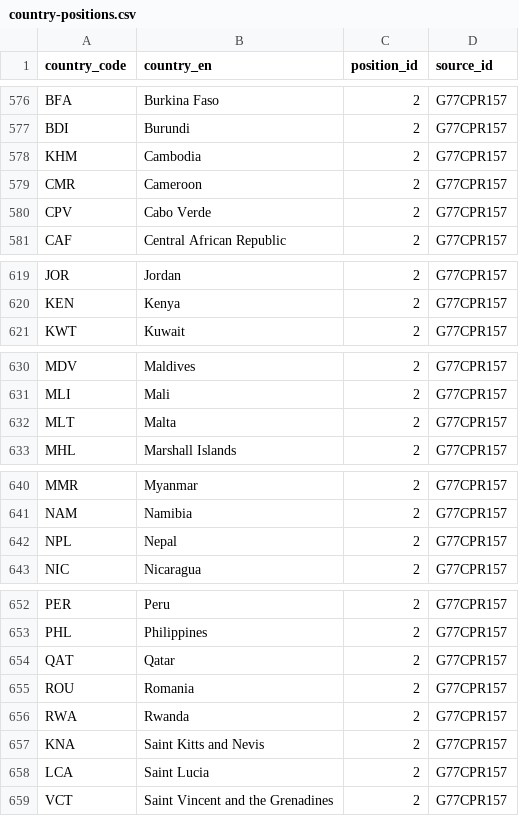
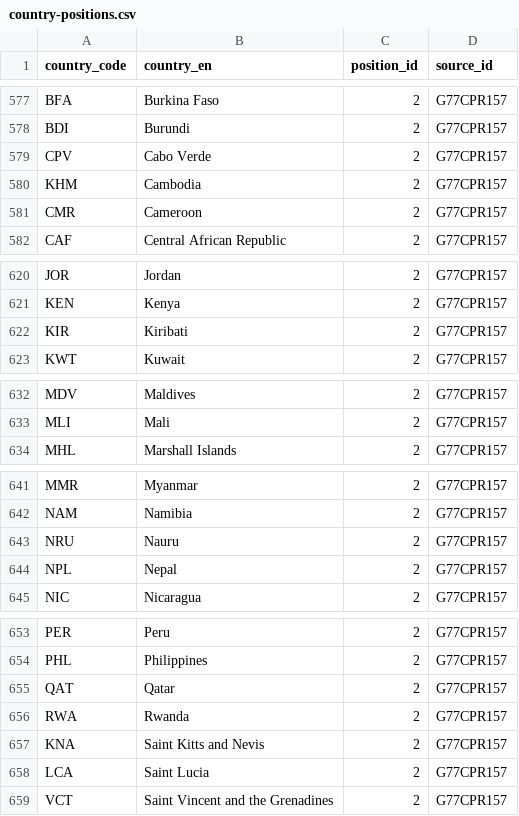
Before and after one commit to WWF-Deutschland/plastic-navigator, a CSV file: data/layers/policy/country-positions.csv, drawn as a sheet; only a part is shown, gaps mark what is left out; the diff covers the shown part only.

```diff
--- a/data/layers/policy/country-positions.csv
+++ b/data/layers/policy/country-positions.csv
@@ -577,5 +578,5 @@ BFA,Burkina Faso,2,G77CPR157
 BDI,Burundi,2,G77CPR157
+CPV,Cabo Verde,2,G77CPR157
 KHM,Cambodia,2,G77CPR157
 CMR,Cameroon,2,G77CPR157
-CPV,Cabo Verde,2,G77CPR157
 CAF,Central African Republic,2,G77CPR157
@@ -620,2 +621,3 @@ JOR,Jordan,2,G77CPR157
 KEN,Kenya,2,G77CPR157
+KIR,Kiribati,2,G77CPR157
 KWT,Kuwait,2,G77CPR157
@@ -631,3 +633,2 @@ MDV,Maldives,2,G77CPR157
 MLI,Mali,2,G77CPR157
-MLT,Malta,2,G77CPR157
 MHL,Marshall Islands,2,G77CPR157
@@ -641,2 +642,3 @@ MMR,Myanmar,2,G77CPR157
 NAM,Namibia,2,G77CPR157
+NRU,Nauru,2,G77CPR157
 NPL,Nepal,2,G77CPR157
@@ -654,3 +655,2 @@ PHL,Philippines,2,G77CPR157
 QAT,Qatar,2,G77CPR157
-ROU,Romania,2,G77CPR157
 RWA,Rwanda,2,G77CPR157
```
Also changed, not shown: 5 added rows, 2 removed rows and 2 moved rows elsewhere in this file.
